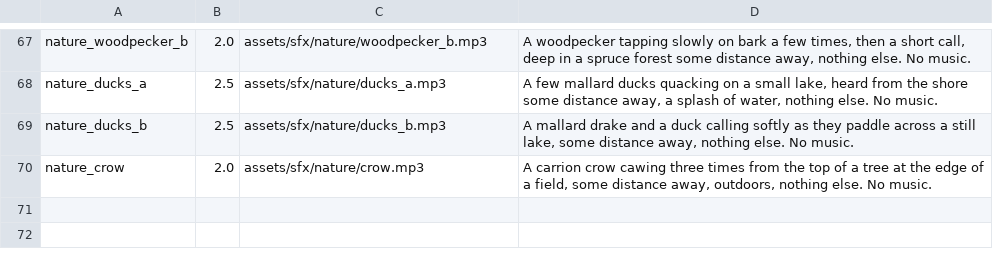
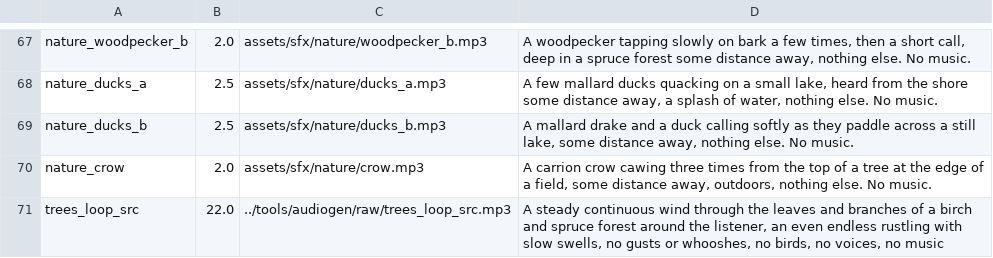
Before and after one commit to risafuranku/summercamp, a TSV file: tools/audiogen/prompts_world.tsv, drawn as a sheet; only a part is shown, gaps mark what is left out.

```diff
--- a/tools/audiogen/prompts_world.tsv
+++ b/tools/audiogen/prompts_world.tsv
@@ -70 +70,2 @@ nature_ducks_b	2.5	assets/sfx/nature/ducks_b.mp3	A mallard drake and a duck call
 nature_crow	2.0	assets/sfx/nature/crow.mp3	A carrion crow cawing three times from the top of a tree at the edge of a field, some distance away, outdoors, nothing else. No music.
+trees_loop_src	22.0	../tools/audiogen/raw/trees_loop_src.mp3	A steady continuous wind through the leaves and branches of a birch and spruce forest around the listener, an even endless rustling with slow swells, no gusts or whooshes, no birds, no voices, no music
```
Also changed, not shown: 5 other files.
